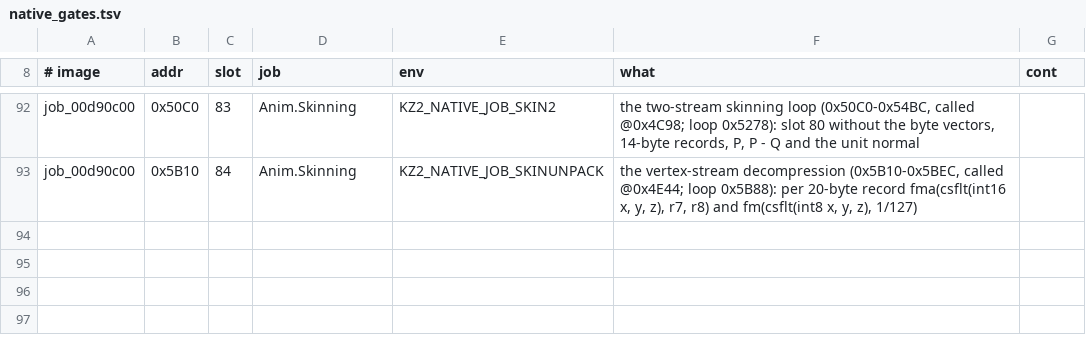
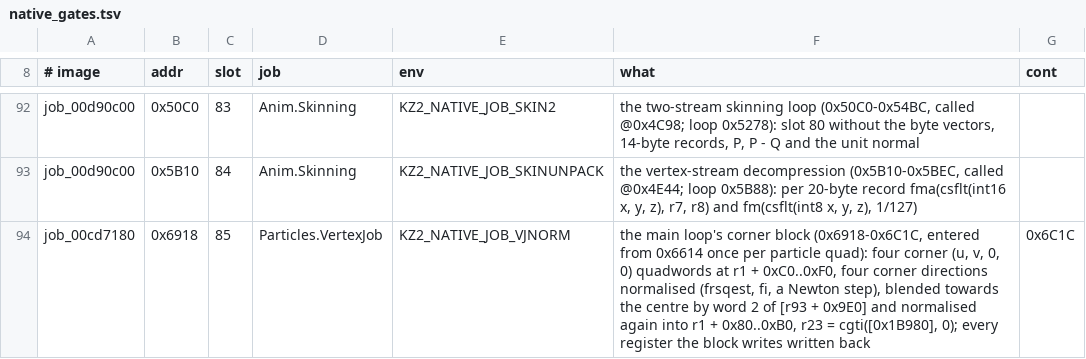
Before and after one commit to undecuple/project-pyrrhus, a TSV file: re/spu/native_gates.tsv, drawn as a sheet; only a part is shown, gaps mark what is left out.

```diff
--- a/re/spu/native_gates.tsv
+++ b/re/spu/native_gates.tsv
@@ -93 +93,2 @@ job_00d90c00	0x50C0	83	Anim.Skinning	KZ2_NATIVE_JOB_SKIN2	the two-stream skinnin
 job_00d90c00	0x5B10	84	Anim.Skinning	KZ2_NATIVE_JOB_SKINUNPACK	the vertex-stream decompression (0x5B10-0x5BEC, called @0x4E44; loop 0x5B88): per 20-byte record fma(csflt(int16 x, y, z), r7, r8) and fm(csflt(int8 x, y, z), 1/127)
+job_00cd7180	0x6918	85	Particles.VertexJob	KZ2_NATIVE_JOB_VJNORM	the main loop's corner block (0x6918-0x6C1C, entered from 0x6614 once per particle quad): four corner (u, v, 0, 0) quadwords at r1 + 0xC0..0xF0, four corner directions normalised (frsqest, fi, a Newton step), blended towards the centre by word 2 of [r93 + 0x9E0] and normalised again into r1 + 0x80..0xB0, r23 = cgti([0x1B980], 0); every register the block writes written back	0x6C1C
```
Also changed, not shown: 53 other files.
